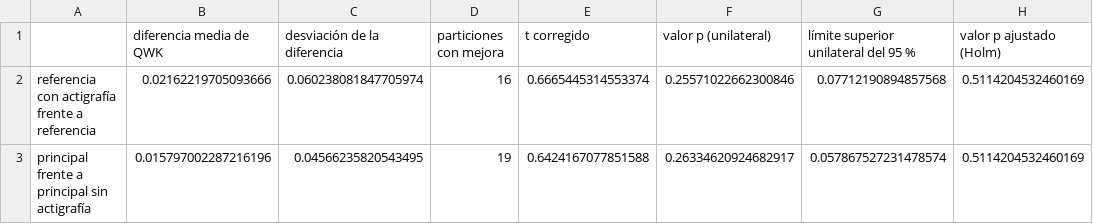
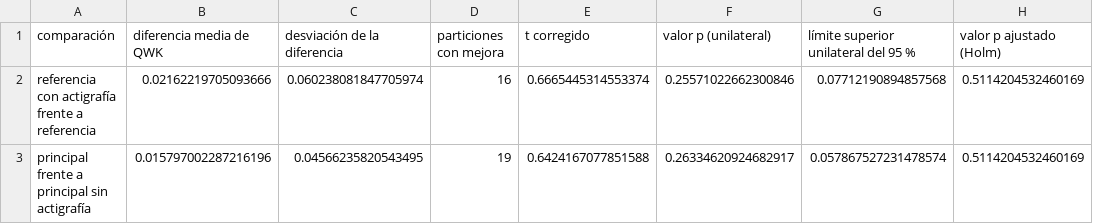
Before and after one commit to juanestebancg2806/piu-severity-prediction, a CSV file: reports/tables/03_busqueda_modelos/pruebas_subpoblacion_actigrafia.csv, drawn as a sheet.

```diff
--- a/reports/tables/03_busqueda_modelos/pruebas_subpoblacion_actigrafia.csv
+++ b/reports/tables/03_busqueda_modelos/pruebas_subpoblacion_actigrafia.csv
@@ -1,2 +1,2 @@
-,diferencia media de QWK,desviación de la diferencia,particiones con mejora,t corregido,valor p (unilateral),límite superior unilateral del 95 %,valor p ajustado (Holm)
+comparación,diferencia media de QWK,desviación de la diferencia,particiones con mejora,t corregido,valor p (unilateral),límite superior unilateral del 95 %,valor p ajustado (Holm)
 referencia con actigrafía frente a referencia,0.02162219705093666,0.060238081847705974,16,0.6665445314553374,0.25571022662300846,0.07712190894857568,0.5114204532460169
```
Also changed, not shown: reports/tables/03_busqueda_modelos/pruebas_h2_h3.csv, reports/tables/03_busqueda_modelos/seleccionada_aciertos_severo.csv, 5 other files.
